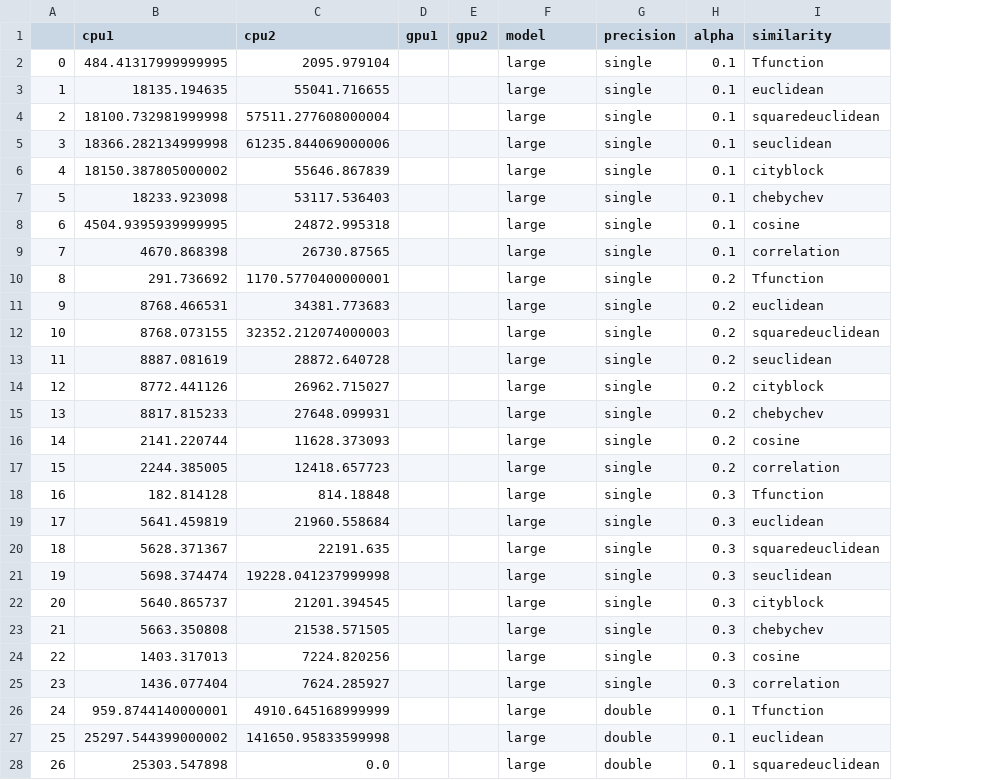
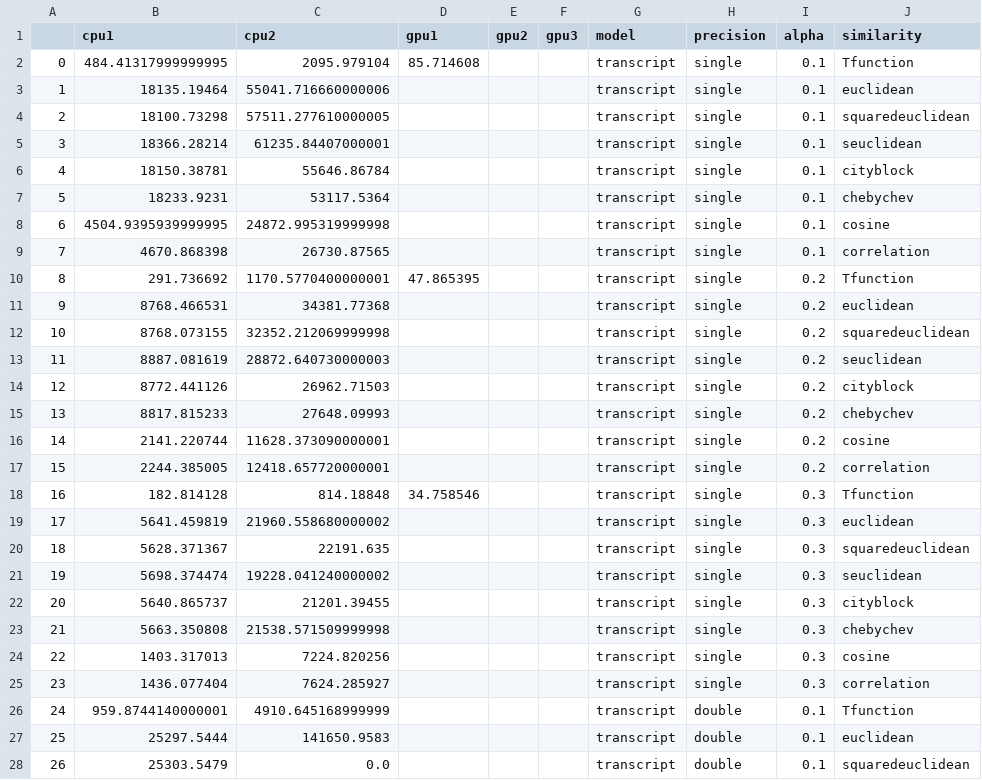
Before and after one commit to QuackenbushLab/gpuzoo, a CSV file: data/MATLAB/panda/RuntimePanda.csv, drawn as a sheet; only a part is shown; addresses are those after the commit; the diff covers the shown part only; the diff names each change by its address in the sheet, - before the commit and + after, or states it on an @@ line.

```diff
--- a/data/MATLAB/panda/RuntimePanda.csv
+++ b/data/MATLAB/panda/RuntimePanda.csv
+column D (gpu1), rows 2-18: 85.714608 |  |  |  |  |  |  |  | 47.865395 |  |  |  |  |  |  |  | 34.758546
-E1: gpu1
+E1: gpu2
-F1: gpu2
+F1: gpu3
-G2:G28 (model): large
+G2:G28 (model): transcript
-B3 (cpu1): 18135.194635
+B3 (cpu1): 18135.19464
-C3 (cpu2): 55041.716655
+C3 (cpu2): 55041.716660000006
-B4 (cpu1): 18100.732981999998
+B4 (cpu1): 18100.73298
-C4 (cpu2): 57511.277608000004
+C4 (cpu2): 57511.277610000005
-B5 (cpu1): 18366.282134999998
+B5 (cpu1): 18366.28214
-C5 (cpu2): 61235.844069000006
+C5 (cpu2): 61235.84407000001
-B6 (cpu1): 18150.387805000002
+B6 (cpu1): 18150.38781
-C6 (cpu2): 55646.867839
+C6 (cpu2): 55646.86784
-B7 (cpu1): 18233.923098
+B7 (cpu1): 18233.9231
-C7 (cpu2): 53117.536403
+C7 (cpu2): 53117.5364
-C8 (cpu2): 24872.995318
+C8 (cpu2): 24872.995319999998
-C11 (cpu2): 34381.773683
+C11 (cpu2): 34381.77368
-C12 (cpu2): 32352.212074000003
+C12 (cpu2): 32352.212069999998
-C13 (cpu2): 28872.640728
+C13 (cpu2): 28872.640730000003
-C14 (cpu2): 26962.715027
+C14 (cpu2): 26962.71503
-C15 (cpu2): 27648.099931
+C15 (cpu2): 27648.09993
-C16 (cpu2): 11628.373093
+C16 (cpu2): 11628.373090000001
-C17 (cpu2): 12418.657723
+C17 (cpu2): 12418.657720000001
-C19 (cpu2): 21960.558684
+C19 (cpu2): 21960.558680000002
-C21 (cpu2): 19228.041237999998
+C21 (cpu2): 19228.041240000002
-C22 (cpu2): 21201.394545
+C22 (cpu2): 21201.39455
-C23 (cpu2): 21538.571505
+C23 (cpu2): 21538.571509999998
-B27 (cpu1): 25297.544399000002
+B27 (cpu1): 25297.5444
-C27 (cpu2): 141650.95833599998
+C27 (cpu2): 141650.9583
-B28 (cpu1): 25303.547898
+B28 (cpu1): 25303.5479
```
Also changed, not shown: 85 edited cells elsewhere in this file, data/MATLAB/panda/CostPanda.csv, data/MATLAB/panda/fcCostPanda.csv, 13 other files.
